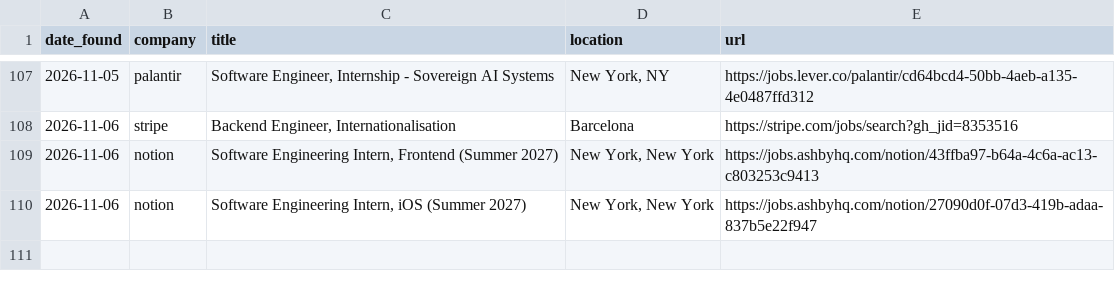
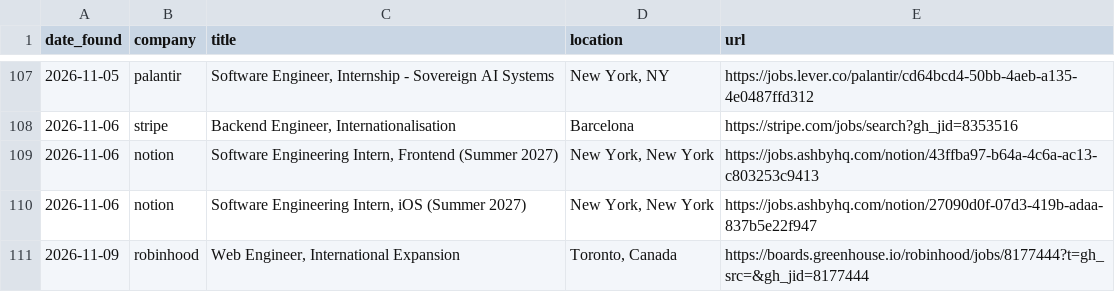
Before and after one commit to Debug2331/job-finder, a CSV file: postings.csv, drawn as a sheet; only a part is shown, gaps mark what is left out; the diff names each change by its address in the sheet, - before the commit and + after, or states it on an @@ line.

Commit message:
Update postings

```diff
--- a/postings.csv
+++ b/postings.csv
+row 111: 2026-11-09 | robinhood | Web Engineer, International Expansion | Toronto, Canada | https://boards.greenhouse.io/robinhood/jobs/8177444?t=gh_src=&gh_jid=8177444
```
Also changed, not shown: 1 other file.
